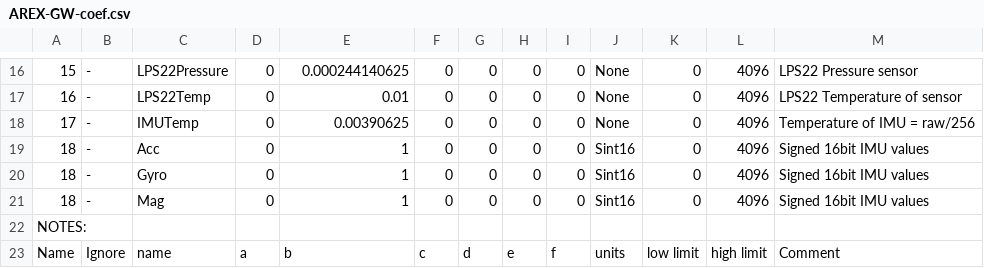
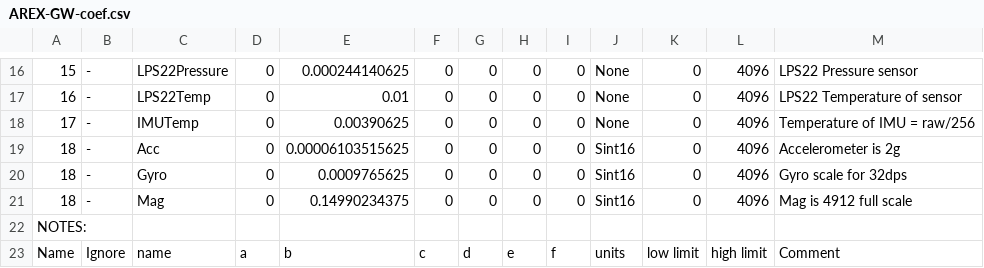
Before and after one commit to ac2cz/Falcon, a CSV file: spacecraft/AREX-GW-coef.csv, drawn as a sheet; only a part is shown, gaps mark what is left out.

```diff
--- a/spacecraft/AREX-GW-coef.csv
+++ b/spacecraft/AREX-GW-coef.csv
@@ -18,5 +18,5 @@
 17,-,IMUTemp,0,0.00390625,0,0,0,0,None,0,4096,Temperature of IMU = raw/256
-18,-,Acc,0,1,0,0,0,0,Sint16,0,4096,Signed 16bit IMU values
-18,-,Gyro,0,1,0,0,0,0,Sint16,0,4096,Signed 16bit IMU values
-18,-,Mag,0,1,0,0,0,0,Sint16,0,4096,Signed 16bit IMU values
+18,-,Acc,0,0.00006103515625,0,0,0,0,Sint16,0,4096,Accelerometer is 2g
+18,-,Gyro,0,0.0009765625,0,0,0,0,Sint16,0,4096,Gyro scale for 32dps
+18,-,Mag,0,0.14990234375,0,0,0,0,Sint16,0,4096,Mag is 4912 full scale
 NOTES:,,,,,,,,,,,,
```
Also changed, not shown: spacecraft/AREX-GW_rttelemetry.csv.
